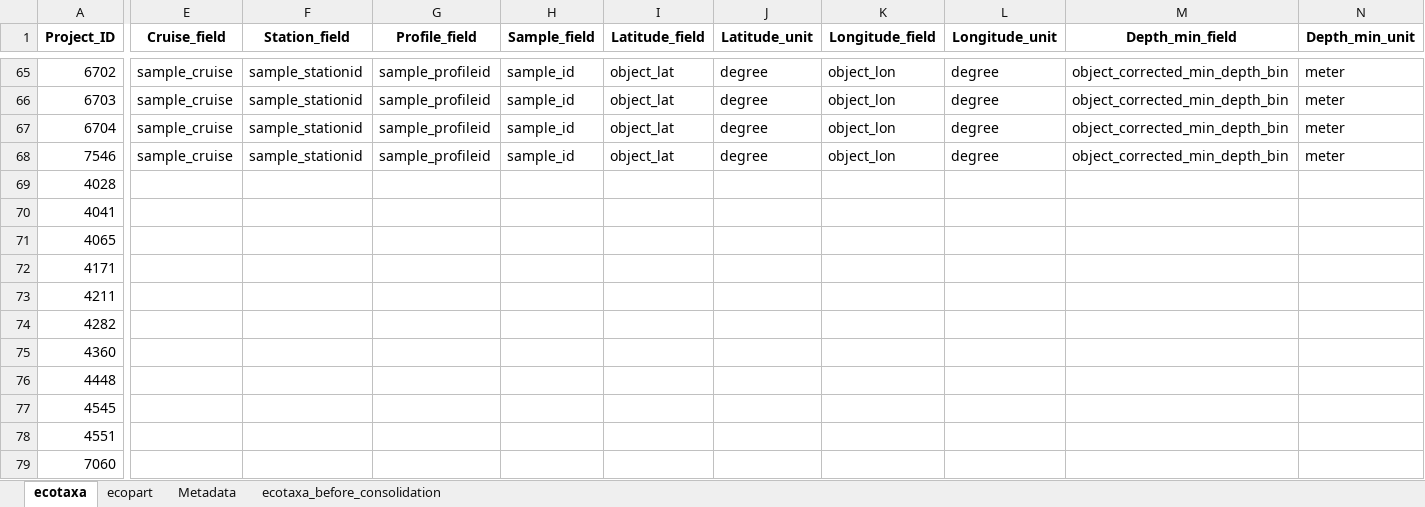
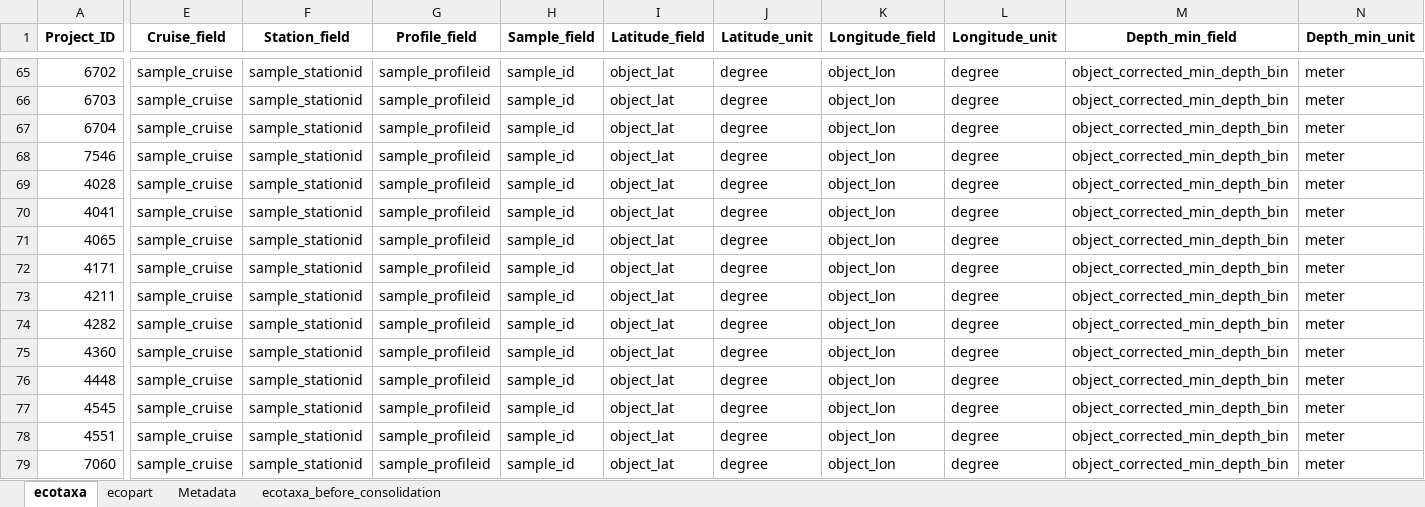
Before and after one commit to jessluo/PSSdb, an Excel workbook: raw/project_UVP_standardizer.xlsx, sheet ecotaxa, drawn as a sheet; only a part is shown, gaps mark what is left out; values as stored, in another font and other column widths than the file's, no borders; the diff covers the shown part only; the diff names each change by its address in the sheet, - before the commit and + after, or states it on an @@ line.

Commit message:
update UVP standardizer

```diff
--- a/raw/project_UVP_standardizer.xlsx (sheet ecotaxa)
+++ b/raw/project_UVP_standardizer.xlsx (sheet ecotaxa)
-E69:E79 (Cruise_field): (empty)
+E69:E79 (Cruise_field): sample_cruise
-F69:F79 (Station_field): (empty)
+F69:F79 (Station_field): sample_stationid
-G69:G79 (Profile_field): (empty)
+G69:G79 (Profile_field): sample_profileid
-H69:H79 (Sample_field): (empty)
+H69:H79 (Sample_field): sample_id
-I69:I79 (Latitude_field): (empty)
+I69:I79 (Latitude_field): object_lat
-J69:J79 (Latitude_unit): (empty)
+J69:J79 (Latitude_unit): degree
-K69:K79 (Longitude_field): (empty)
+K69:K79 (Longitude_field): object_lon
-L69:L79 (Longitude_unit): (empty)
+L69:L79 (Longitude_unit): degree
-M69:M79 (Depth_min_field): (empty)
+M69:M79 (Depth_min_field): object_corrected_min_depth_bin
-N69:N79 (Depth_min_unit): (empty)
+N69:N79 (Depth_min_unit): meter
```
Also changed, not shown: 187 edited cells and cell formats elsewhere in this sheet.
